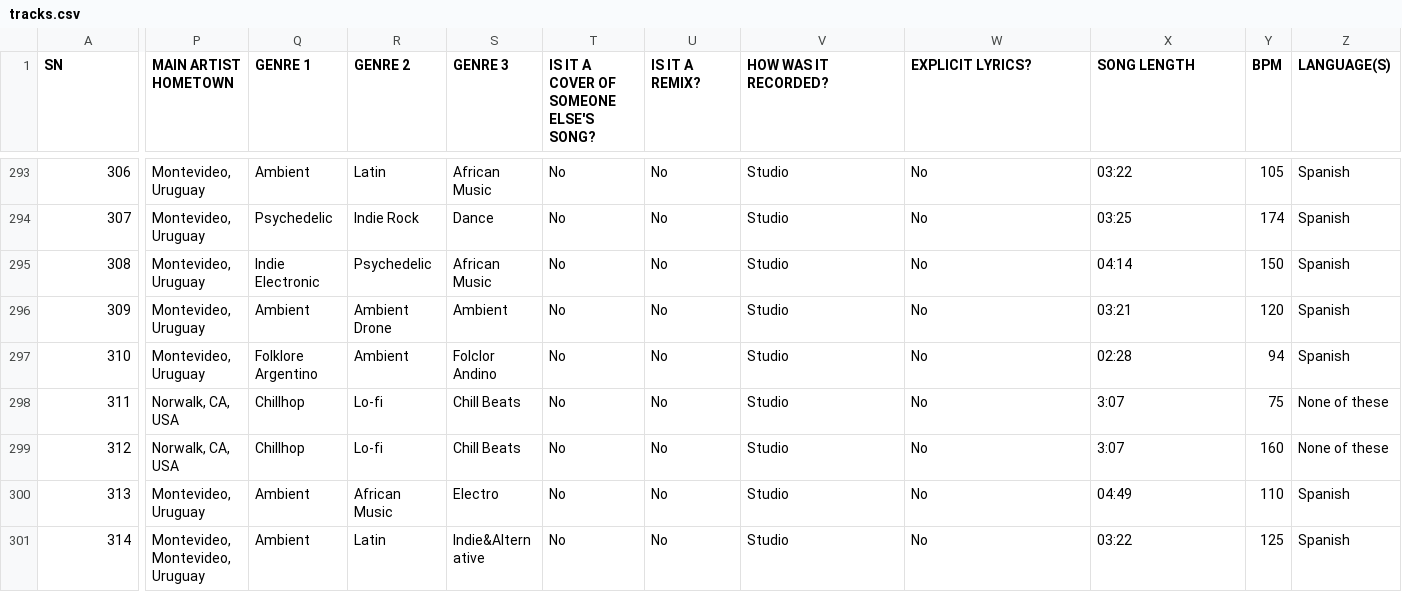
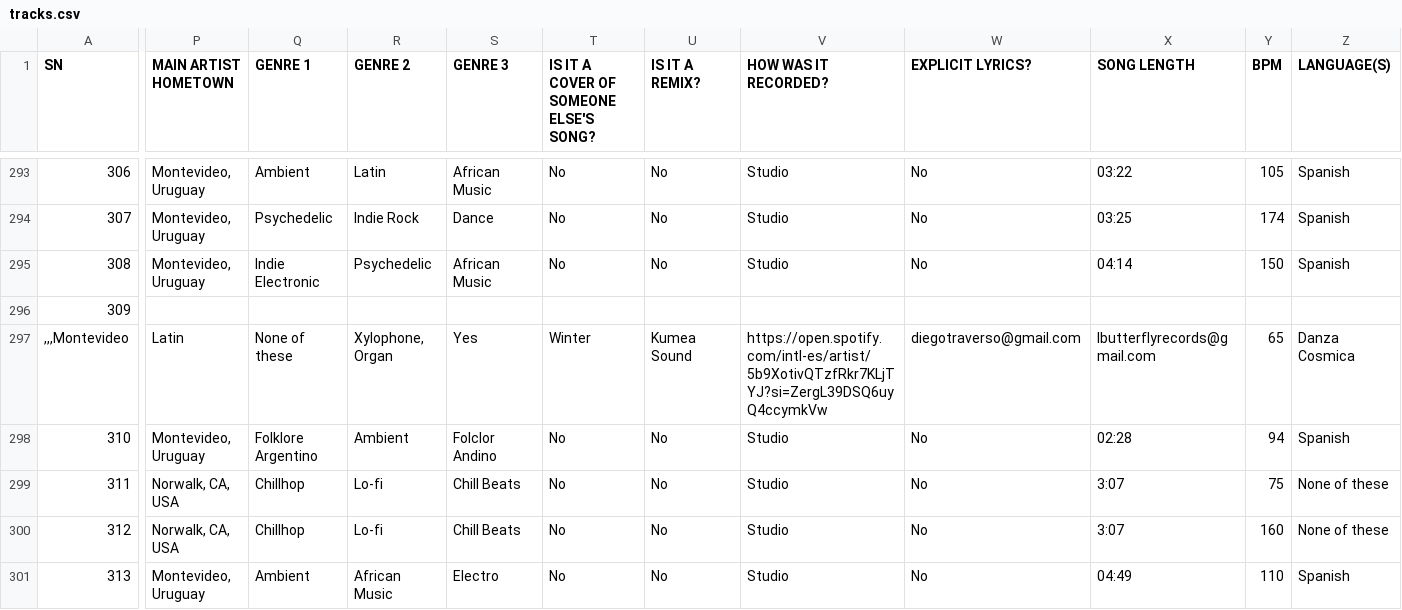
Before and after one commit to MartinChilpa/acrylic_UCI, a CSV file: tracks.csv, drawn as a sheet; only a part is shown, gaps mark what is left out; the shorter side is filled out with more unchanged rows; rows hold the shown columns only; the diff covers the shown part only; the diff names each change by its address in the sheet, - before the commit and + after, or states it on an @@ line.

Commit message:
fix

```diff
--- a/tracks.csv
+++ b/tracks.csv
-P296 (MAIN ARTIST HOMETOWN): Montevideo, Uruguay
+P296 (MAIN ARTIST HOMETOWN): (empty)
-Q296 (GENRE 1): Ambient
+Q296 (GENRE 1): (empty)
-R296 (GENRE 2): Ambient Drone
+R296 (GENRE 2): (empty)
-S296 (GENRE 3): Ambient
+S296 (GENRE 3): (empty)
-T296: No
+T296: (empty)
-U296 (IS IT A REMIX?): No
+U296 (IS IT A REMIX?): (empty)
-V296 (HOW WAS IT RECORDED?): Studio
+V296 (HOW WAS IT RECORDED?): (empty)
-W296 (EXPLICIT LYRICS?): No
+W296 (EXPLICIT LYRICS?): (empty)
-X296 (SONG LENGTH): 03:21
+X296 (SONG LENGTH): (empty)
-Y296 (BPM): 120
+Y296 (BPM): (empty)
-Z296 (LANGUAGE(S)): Spanish
+Z296 (LANGUAGE(S)): (empty)
+row 297: ,,,Montevideo | Latin | None of these | Xylophone, Organ | Yes | Winter | Kumea Sound | https://open.spotify.com/intl-es/artist/5b9XotivQTzfRkr7KLjTYJ?si=ZergL39DSQ6uyQ4ccymkVw | diegotraverso@gmail.com | lbutterflyrecords@gmail.com | 65 | Danza Cosmica
```
Also changed, not shown: 12 edited cells elsewhere in this file.
